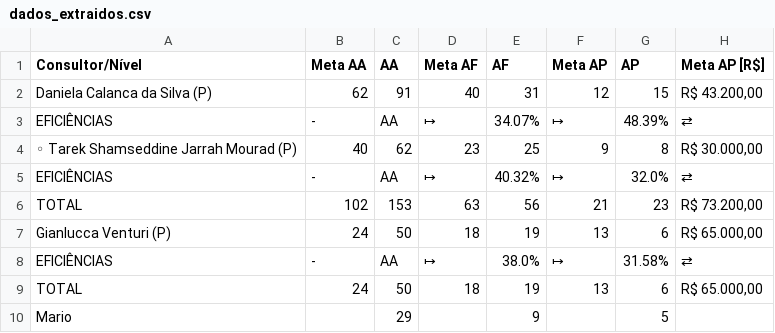
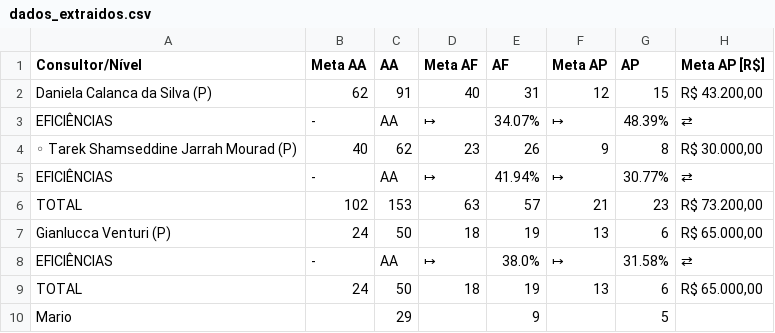
Before and after one commit to officew1goiania/gestaoavista2, a CSV file: dados_extraidos.csv, drawn as a sheet; only a part is shown; the diff names each change by its address in the sheet, - before the commit and + after, or states it on an @@ line.

```diff
--- a/dados_extraidos.csv
+++ b/dados_extraidos.csv
-E4 (AF): 25
+E4 (AF): 26
-E5 (AF): 40.32%
+E5 (AF): 41.94%
-G5 (AP): 32.0%
+G5 (AP): 30.77%
-E6 (AF): 56
+E6 (AF): 57
```
Also changed, not shown: ranking_muapd.csv, 1 other file.
